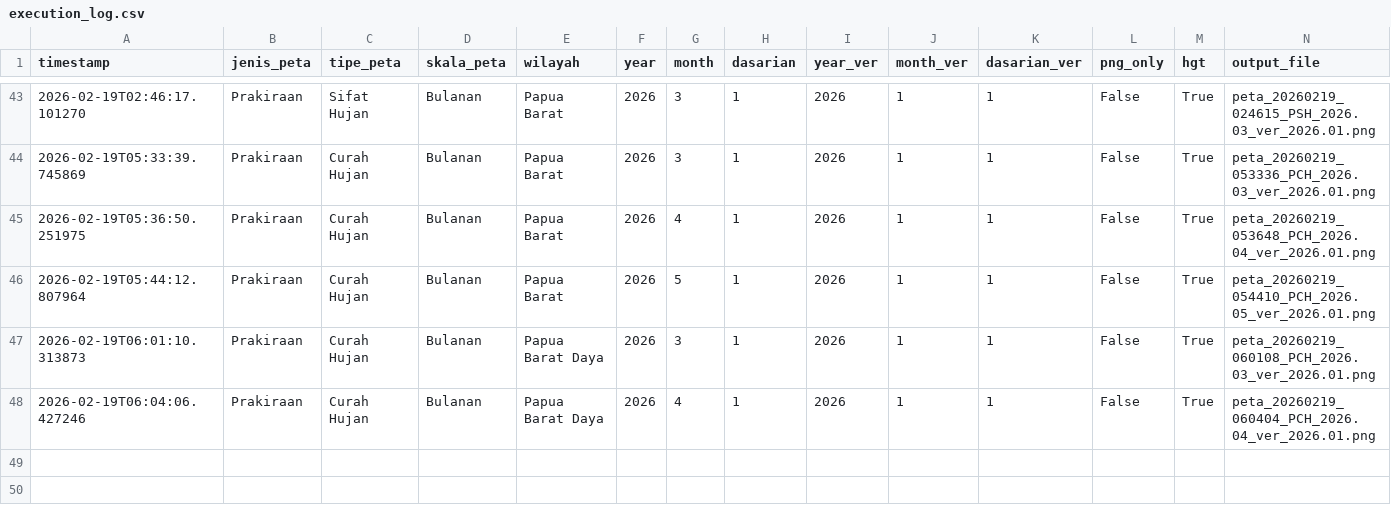
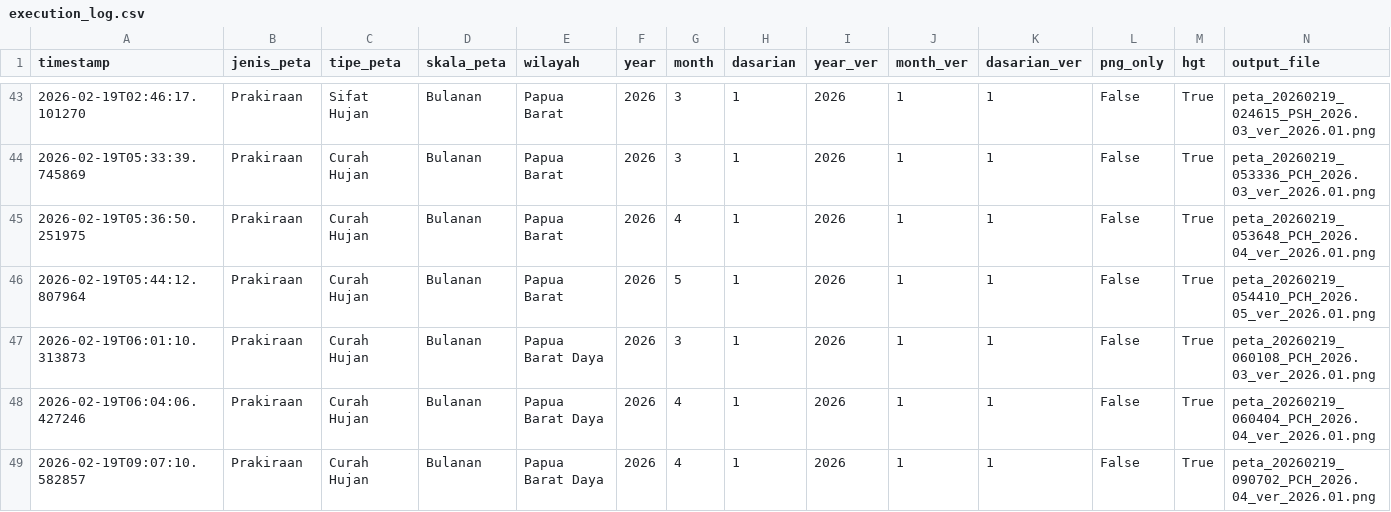
Before and after one commit to nashathur/Create-Map-IDW, a CSV file: execution_log.csv, drawn as a sheet; only a part is shown, gaps mark what is left out; rows hold the shown columns only; the diff names each change by its address in the sheet, - before the commit and + after, or states it on an @@ line.

Commit message:
log: Prakiraan - Curah Hujan - Bulanan (2026-02-19 09:07)

```diff
--- a/execution_log.csv
+++ b/execution_log.csv
+row 49: 2026-02-19T09:07:10.582857 | Prakiraan | Curah Hujan | Bulanan | Papua Barat Daya | 2026 | 4 | 1 | 2026 | 1 | 1 | False | True | peta_20260219_090702_PCH_2026.04_ver_2026.01.png
```
